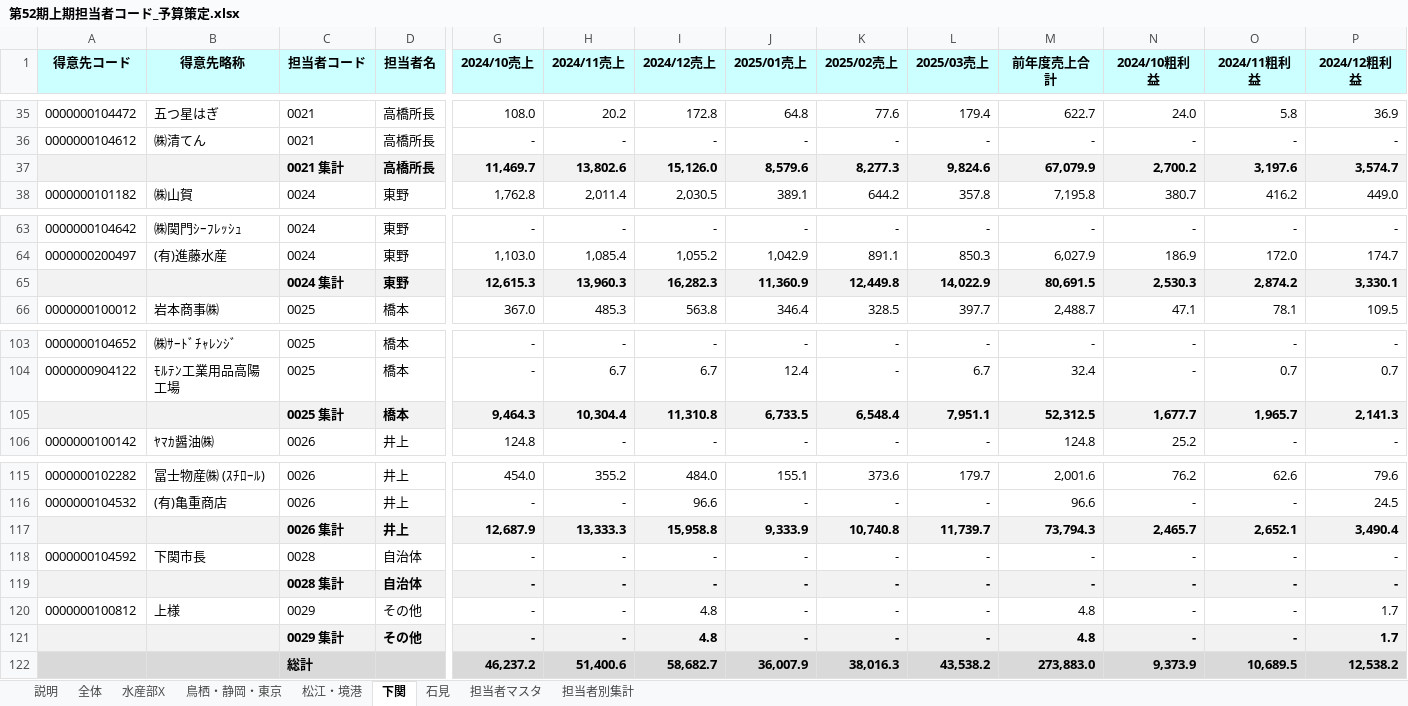
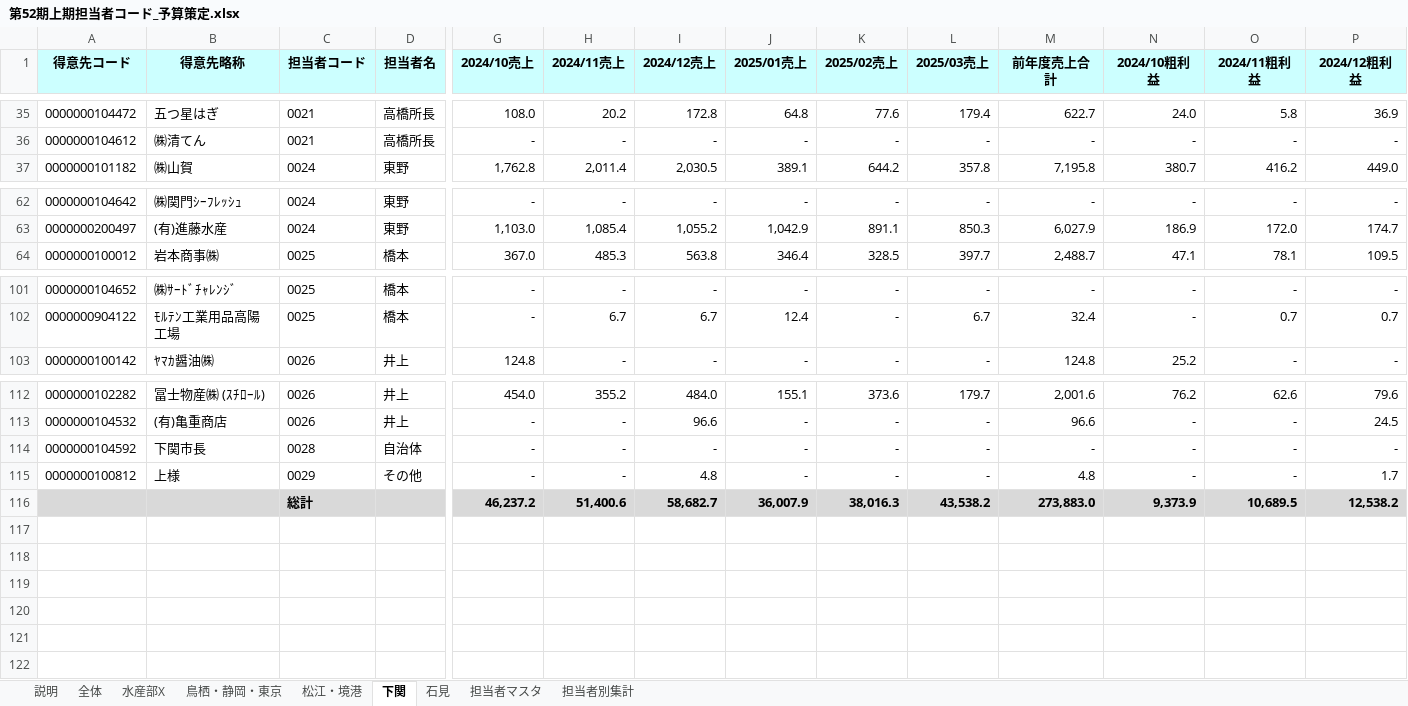
Before and after one commit to takahashihc/claudecode, an Excel workbook: budget/第52期上期担当者コード_予算策定.xlsx, sheet 下関, drawn as a sheet; only a part is shown, gaps mark what is left out; values as stored, in another font and other column widths than the file's, no borders; charts and pictures not drawn; rows hold the shown columns only; the diff names each change by its address in the sheet, - before the commit and + after, or states it on an @@ line.

```diff
--- a/budget/第52期上期担当者コード_予算策定.xlsx (sheet 下関)
+++ b/budget/第52期上期担当者コード_予算策定.xlsx (sheet 下関)
-row 37:  |  | 0021 集計 | 高橋所長 | 11,469.7 | 13,802.6 | 15,126.0 | 8,579.6 | 8,277.3 | 9,824.6 | 67,079.9 | 2,700.2 | 3,197.6 | 3,574.7
-row 65:  |  | 0024 集計 | 東野 | 12,615.3 | 13,960.3 | 16,282.3 | 11,360.9 | 12,449.8 | 14,022.9 | 80,691.5 | 2,530.3 | 2,874.2 | 3,330.1
-row 105:  |  | 0025 集計 | 橋本 | 9,464.3 | 10,304.4 | 11,310.8 | 6,733.5 | 6,548.4 | 7,951.1 | 52,312.5 | 1,677.7 | 1,965.7 | 2,141.3
-row 117:  |  | 0026 集計 | 井上 | 12,687.9 | 13,333.3 | 15,958.8 | 9,333.9 | 10,740.8 | 11,739.7 | 73,794.3 | 2,465.7 | 2,652.1 | 3,490.4
-row 119:  |  | 0028 集計 | 自治体 | - | - | - | - | - | - | - | - | - | -
-row 121:  |  | 0029 集計 | その他 | - | - | 4.8 | - | - | - | 4.8 | - | - | 1.7
```
Also changed, not shown: sheet 松江・境港, sheet 水産部X, sheet 石見, sheet 鳥栖・静岡・東京, sheet 担当者別集計, sheet 全体, 2 more sheets, formulas that keep their value, charts or pictures, 1 other file.
